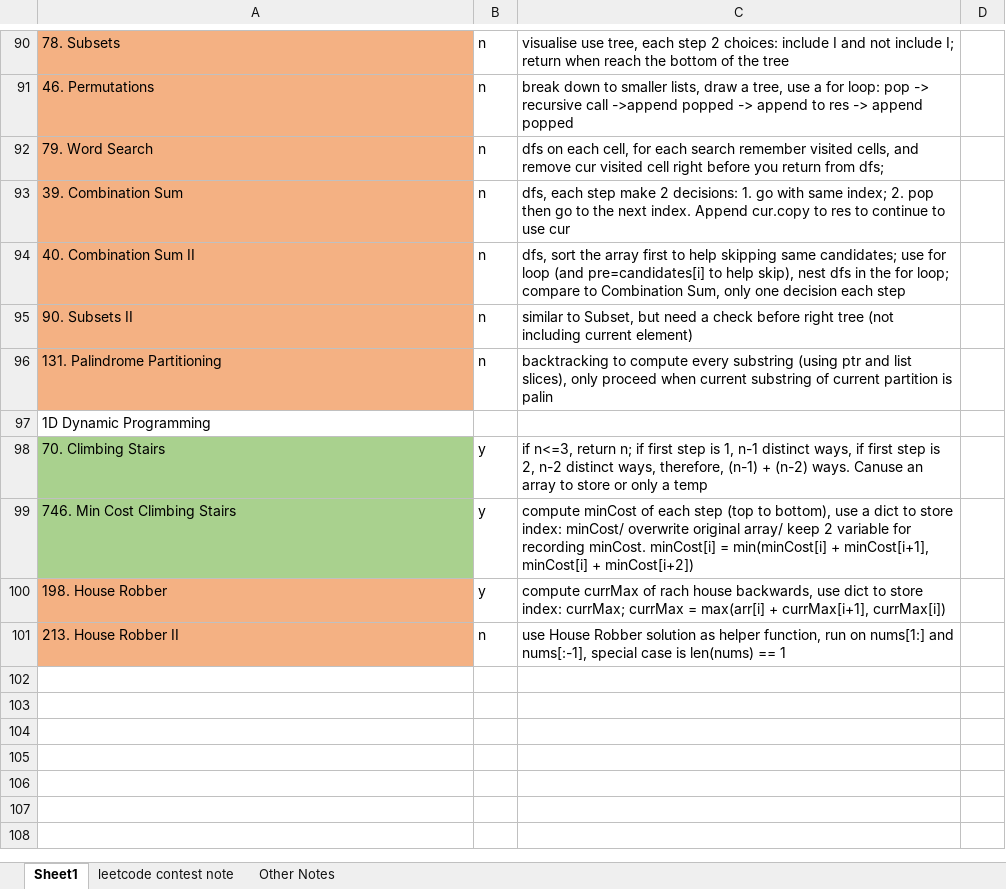
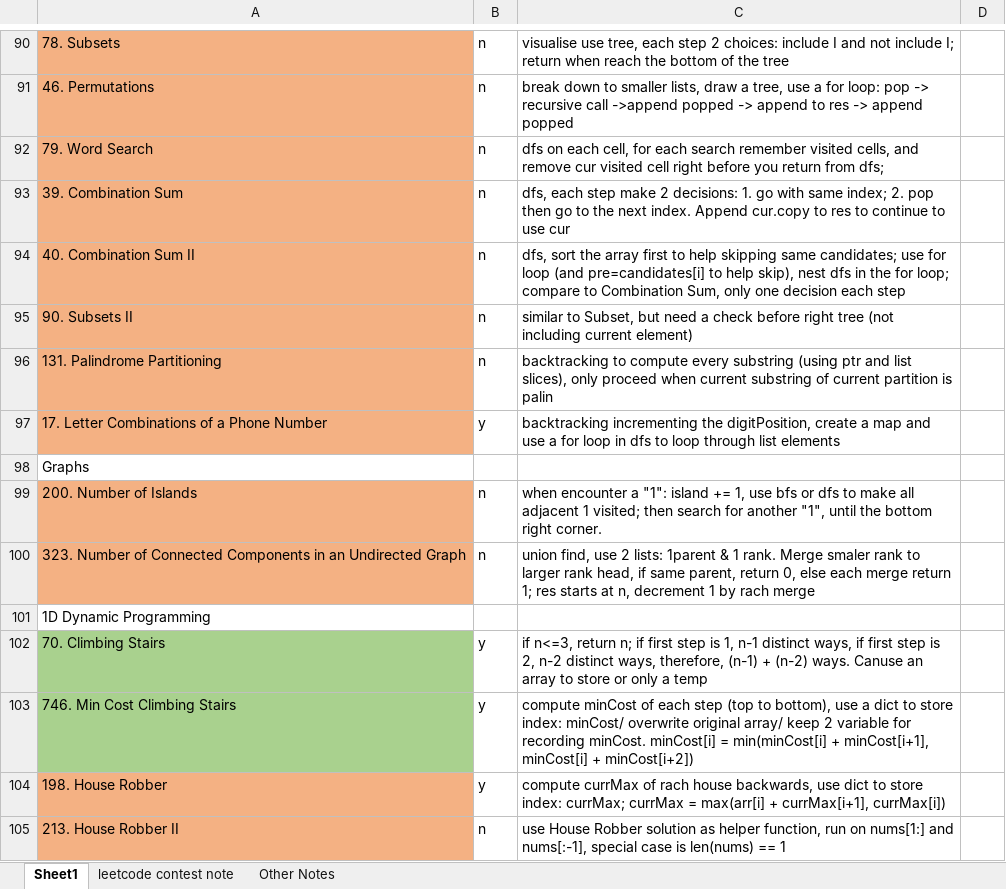
Before and after one commit to liang-bruce/NeetCodePractice, an Excel workbook: Notes.xlsx, sheet Sheet1, drawn as a sheet; only a part is shown, gaps mark what is left out; values as stored, in another font and other column widths than the file's, no borders; the diff names each change by its address in the sheet, - before the commit and + after, or states it on an @@ line.

```diff
--- a/Notes.xlsx (sheet Sheet1)
+++ b/Notes.xlsx (sheet Sheet1)
+row 97: 17. Letter Combinations of a Phone Number | y | backtracking incrementing the digitPosition, create a map and use a for loop in dfs to loop through list elements
+row 98: Graphs
+row 99: 200. Number of Islands | n | when encounter a "1": island += 1, use bfs or dfs to make all adjacent 1 visited; then search for another "1", until the bottom right corner.
+row 100: 323. Number of Connected Components in an Undirected Graph | n | union find, use 2 lists: 1parent & 1 rank. Merge smaler rank to larger rank head, if same parent, return 0, else each merge return 1; res starts at n, decrement 1 by rach merge
```
Also changed, not shown: 3 other files.
